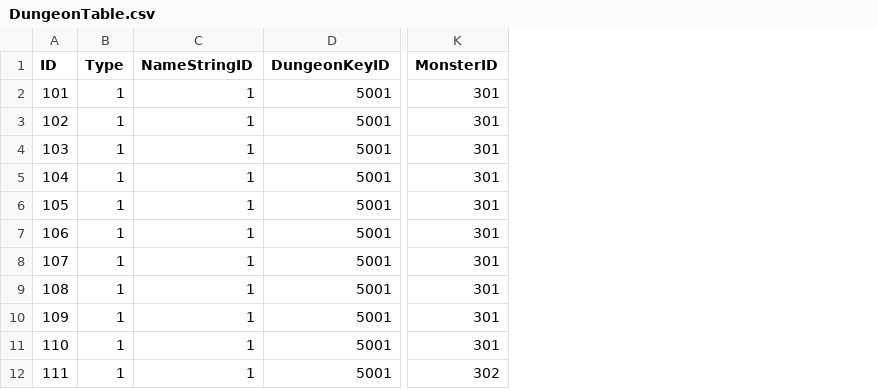
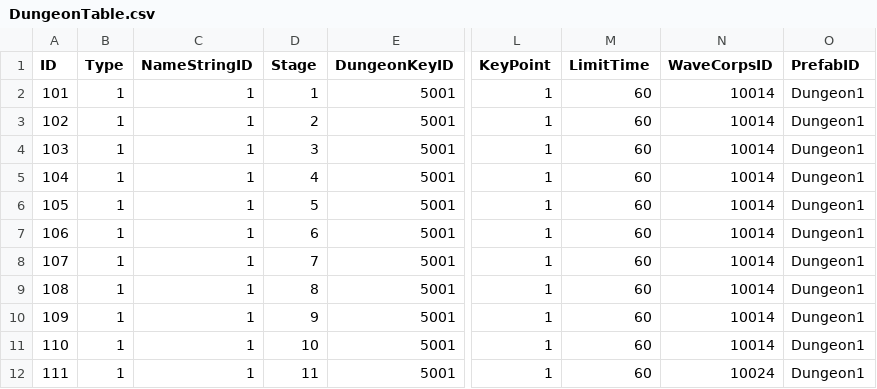
Before and after one commit to jikwang-park/SpaceMiner, a CSV file: Unity/Assets/Addressables/DataTables/DungeonTable.csv, drawn as a sheet; only a part is shown, gaps mark what is left out; removed rows and columns are numbered as before the commit, all else as after; the diff names each change by its address in the sheet, - before the commit and + after, or states it on an @@ line.

```diff
--- a/Unity/Assets/Addressables/DataTables/DungeonTable.csv
+++ b/Unity/Assets/Addressables/DataTables/DungeonTable.csv
+column D (Stage), rows 2-12: 1 | 2 | 3 | 4 | 5 | 6 | 7 | 8 | 9 | 10 | 11
-column K (MonsterID), rows 2-12: 301 | 301 | 301 | 301 | 301 | 301 | 301 | 301 | 301 | 301 | 302
+column L (KeyPoint), rows 2-12: all 1
+column M (LimitTime), rows 2-12: all 60
+column N (WaveCorpsID), rows 2-12: 10014 | 10014 | 10014 | 10014 | 10014 | 10014 | 10014 | 10014 | 10014 | 10014 | 10024
+column O (PrefabID), rows 2-12: all Dungeon1
```
Also changed, not shown: Unity/Assets/Addressables/DataTables/WaveTable.csv, 40 other files.
